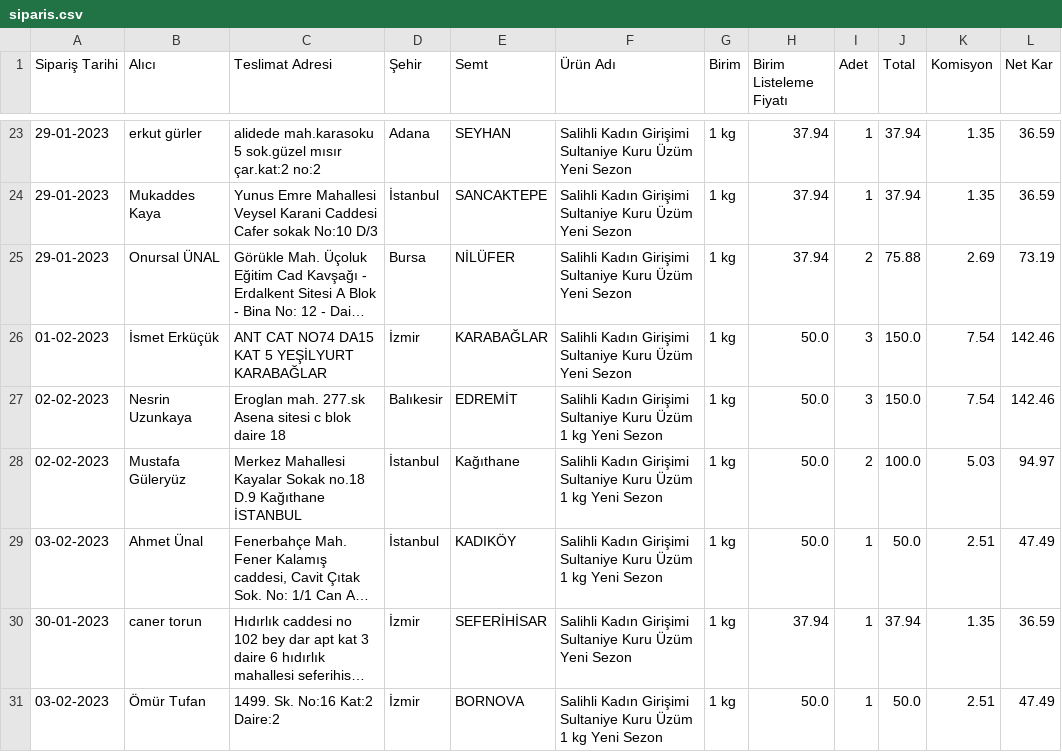
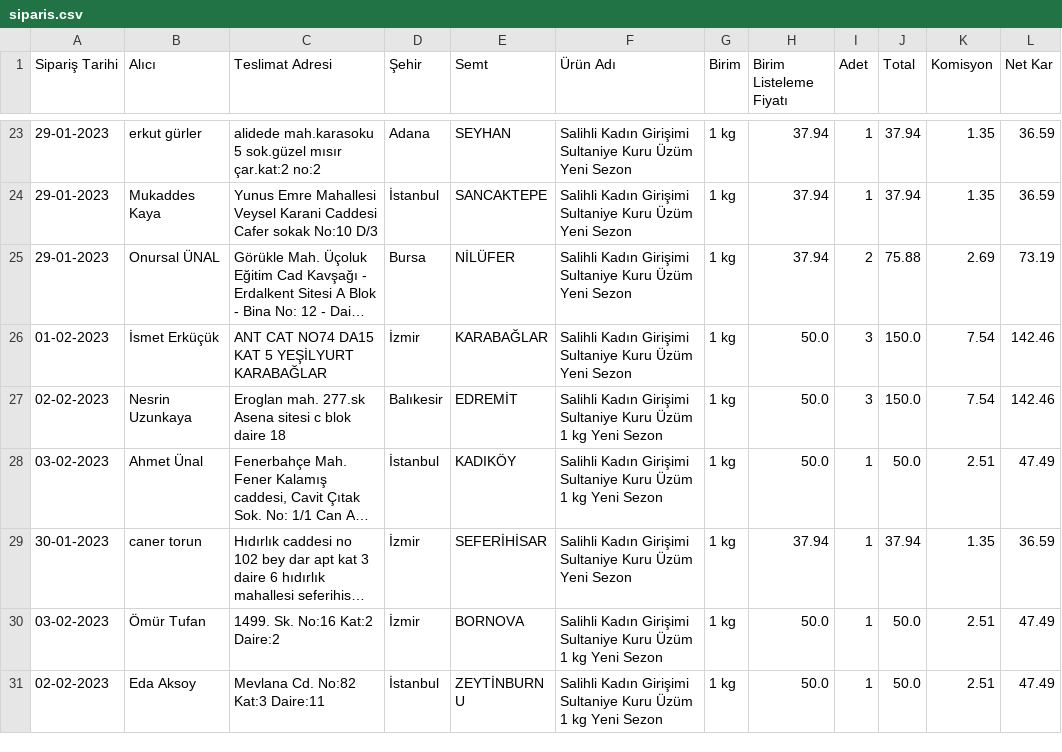
Before and after one commit to alperade/data-raisin-price-analysis, a CSV file: siparis.csv, drawn as a sheet; only a part is shown, gaps mark what is left out; the shorter side is filled out with more unchanged rows; long unchanged cells end in …; the diff names each change by its address in the sheet, - before the commit and + after, or states it on an @@ line.

Commit message:
Clean up data

```diff
--- a/siparis.csv
+++ b/siparis.csv
-row 28: 02-02-2023 | Mustafa Güleryüz | Merkez Mahallesi Kayalar Sokak no.18 D.9 Kağıthane İSTANBUL | İstanbul | Kağıthane | Salihli Kadın Girişimi Sultaniye Kuru Üzüm 1 kg Yeni Sezon | 1 kg | 50.0 | 2 | 100.0 | 5.03 | 94.97
```
